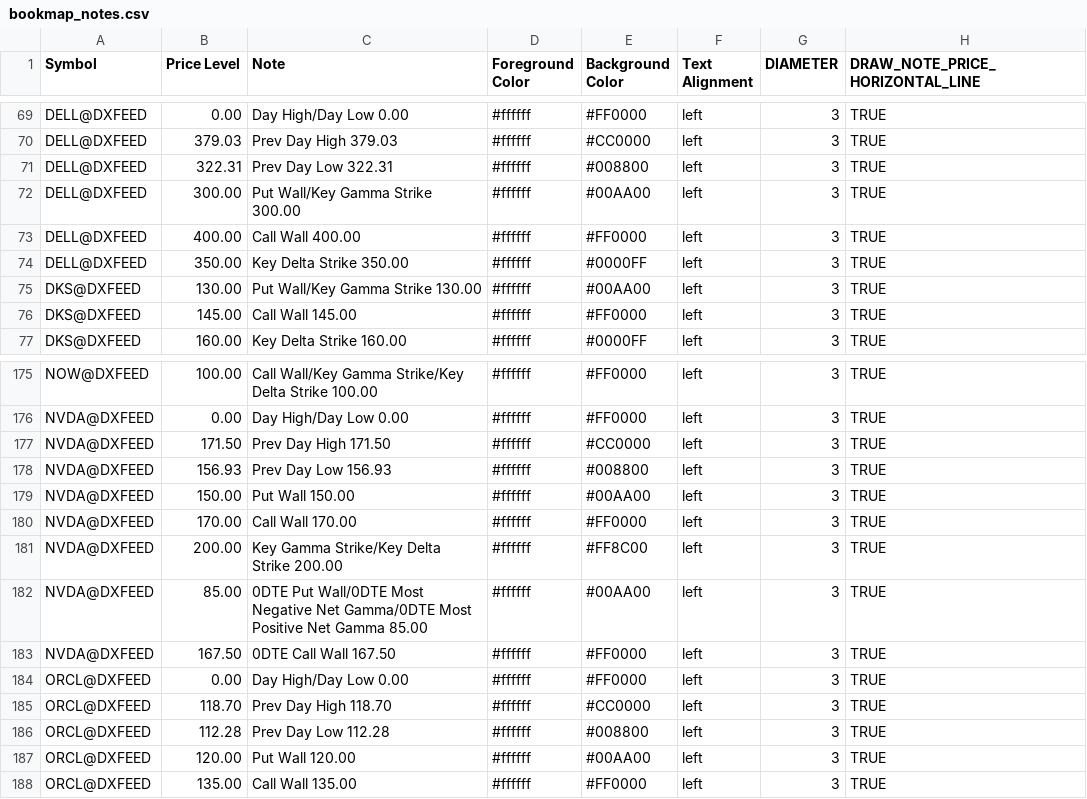
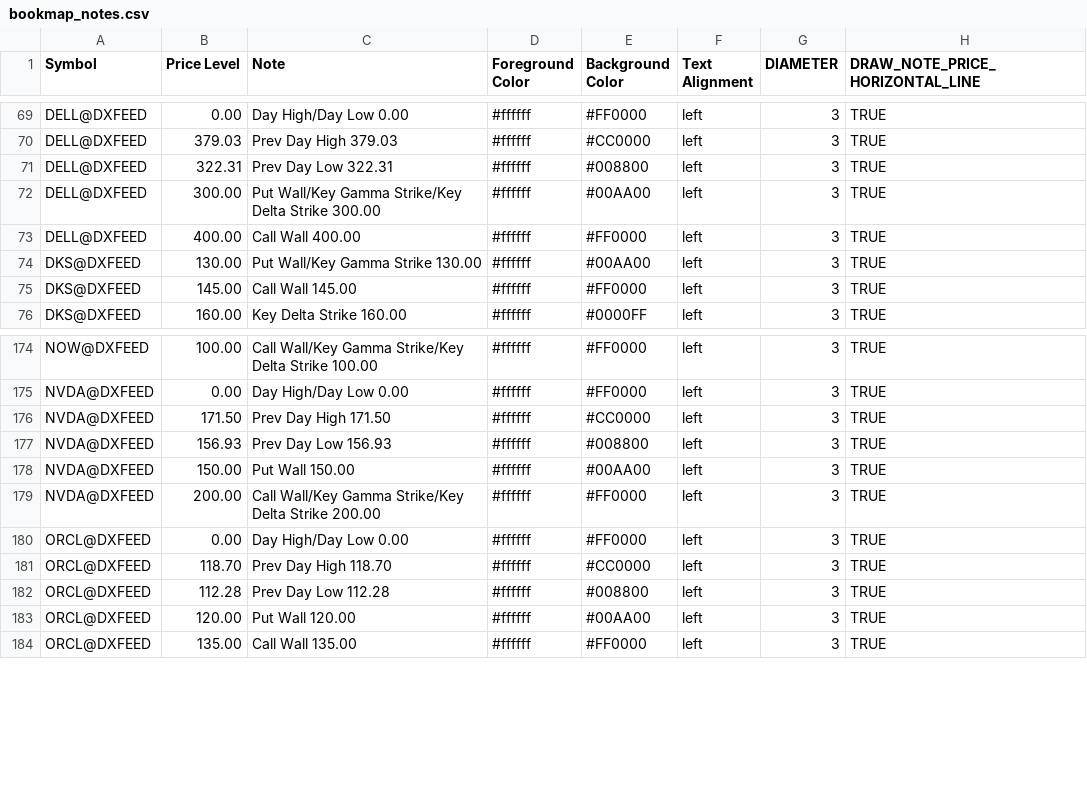
Before and after one commit to marciogmorales/toolbox, a CSV file: bookmap_notes.csv, drawn as a sheet; only a part is shown, gaps mark what is left out.

Commit message:
chore: update bookmap notes (2026-11-24T14:18:29.039Z)

```diff
--- a/bookmap_notes.csv
+++ b/bookmap_notes.csv
@@ -71,5 +71,4 @@ DELL@DXFEED,379.03,Prev Day High 379.03,#ffffff,#CC0000,left,3,TRUE
 DELL@DXFEED,322.31,Prev Day Low 322.31,#ffffff,#008800,left,3,TRUE
-DELL@DXFEED,300.00,Put Wall/Key Gamma Strike 300.00,#ffffff,#00AA00,left,3,TRUE
+DELL@DXFEED,300.00,Put Wall/Key Gamma Strike/Key Delta Strike 300.00,#ffffff,#00AA00,left,3,TRUE
 DELL@DXFEED,400.00,Call Wall 400.00,#ffffff,#FF0000,left,3,TRUE
-DELL@DXFEED,350.00,Key Delta Strike 350.00,#ffffff,#0000FF,left,3,TRUE
 DKS@DXFEED,130.00,Put Wall/Key Gamma Strike 130.00,#ffffff,#00AA00,left,3,TRUE
@@ -179,6 +178,3 @@ NVDA@DXFEED,156.93,Prev Day Low 156.93,#ffffff,#008800,left,3,TRUE
 NVDA@DXFEED,150.00,Put Wall 150.00,#ffffff,#00AA00,left,3,TRUE
-NVDA@DXFEED,170.00,Call Wall 170.00,#ffffff,#FF0000,left,3,TRUE
-NVDA@DXFEED,200.00,Key Gamma Strike/Key Delta Strike 200.00,#ffffff,#FF8C00,left,3,TRUE
-NVDA@DXFEED,85.00,0DTE Put Wall/0DTE Most Negative Net Gamma/0DTE Most Positive Net Gamma 85.00,#ffffff,#00AA00,left,3,TRUE
-NVDA@DXFEED,167.50,0DTE Call Wall 167.50,#ffffff,#FF0000,left,3,TRUE
+NVDA@DXFEED,200.00,Call Wall/Key Gamma Strike/Key Delta Strike 200.00,#ffffff,#FF0000,left,3,TRUE
 ORCL@DXFEED,0.00,Day High/Day Low 0.00,#ffffff,#FF0000,left,3,TRUE
```
